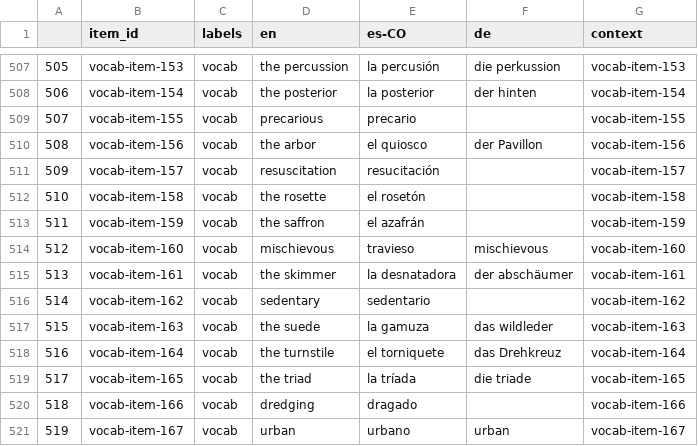
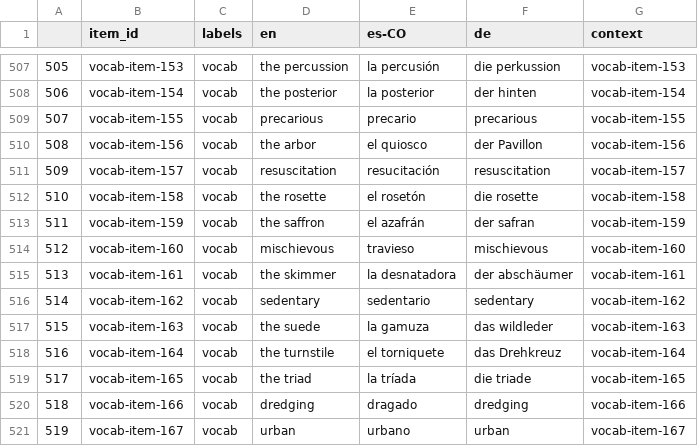
Before and after one commit to levante-framework/levante_translations, a CSV file: translation_master.csv, drawn as a sheet; only a part is shown, gaps mark what is left out; the diff covers the shown part only; the diff names each change by its address in the sheet, - before the commit and + after, or states it on an @@ line.

```diff
--- a/translation_master.csv
+++ b/translation_master.csv
-F509 (de): (empty)
+F509 (de): precarious
-F511 (de): (empty)
+F511 (de): resuscitation
-F512 (de): (empty)
+F512 (de): die rosette
-F513 (de): (empty)
+F513 (de): der safran
-F516 (de): (empty)
+F516 (de): sedentary
-F520 (de): (empty)
+F520 (de): dredging
```
Also changed, not shown: 106 edited cells elsewhere in this file, needed_item_bank_translations.csv, 2 other files.
